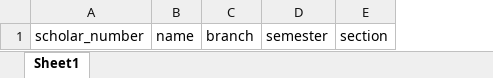
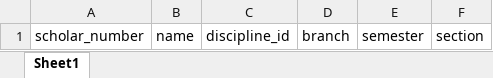
Before and after one commit to priyanshi2678/Faculty_Feedback_System, an Excel workbook: public/sample_student.xlsx, sheet Sheet1, drawn as a sheet; values as stored, in another font and other column widths than the file's, no borders; the diff names each change by its address in the sheet, - before the commit and + after, or states it on an @@ line.

```diff
--- a/public/sample_student.xlsx (sheet Sheet1)
+++ b/public/sample_student.xlsx (sheet Sheet1)
+column C, row 1: discipline_id
```
Also changed, not shown: public/sample_faculty.xlsx, public/sample_subjects.xlsx, 19 other files.
